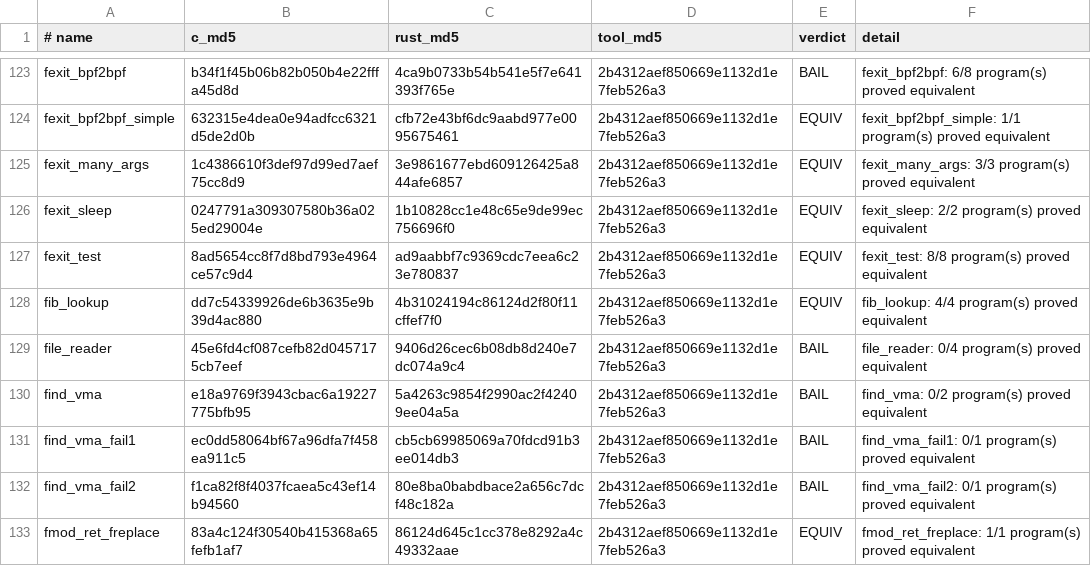
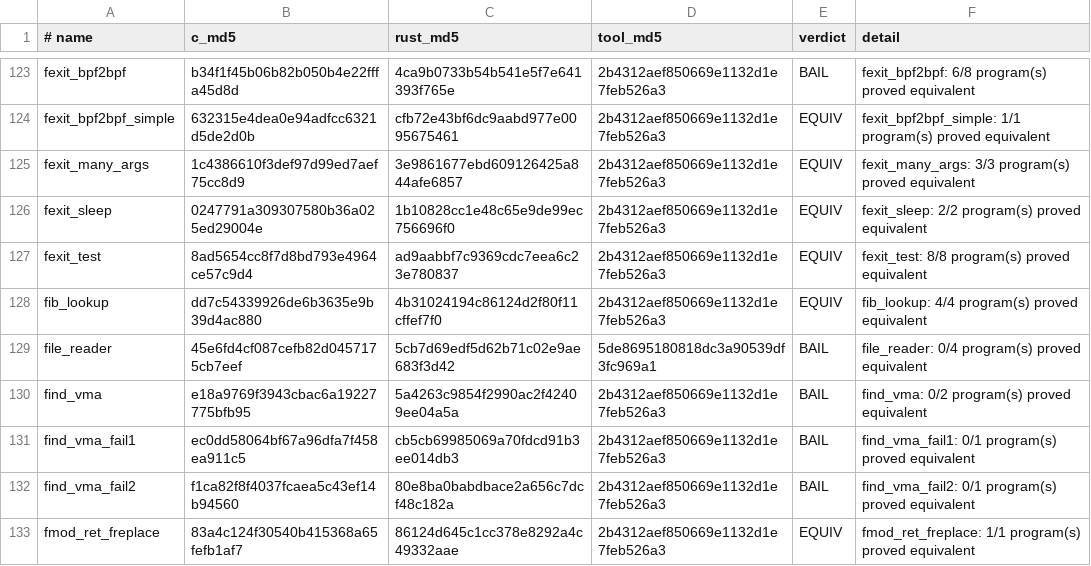
Before and after one commit to prozak/rust-selftests, a TSV file: equiv/results/baseline.tsv, drawn as a sheet; only a part is shown, gaps mark what is left out.

```diff
--- a/equiv/results/baseline.tsv
+++ b/equiv/results/baseline.tsv
@@ -128,3 +128,3 @@ fexit_test	8ad5654cc8f7d8bd793e4964ce57c9d4	ad9aabbf7c9369cdc7eea6c23e780837	2b4
 fib_lookup	dd7c54339926de6b3635e9b39d4ac880	4b31024194c86124d2f80f11cffef7f0	2b4312aef850669e1132d1e7feb526a3	EQUIV	fib_lookup: 4/4 program(s) proved equivalent
-file_reader	45e6fd4cf087cefb82d0457175cb7eef	9406d26cec6b08db8d240e7dc074a9c4	2b4312aef850669e1132d1e7feb526a3	BAIL	file_reader: 0/4 program(s) proved equivalent
+file_reader	45e6fd4cf087cefb82d0457175cb7eef	5cb7d69edf5d62b71c02e9ae683f3d42	5de8695180818dc3a90539df3fc969a1	BAIL	file_reader: 0/4 program(s) proved equivalent
 find_vma	e18a9769f3943cbac6a19227775bfb95	5a4263c9854f2990ac2f42409ee04a5a	2b4312aef850669e1132d1e7feb526a3	BAIL	find_vma: 0/2 program(s) proved equivalent
```
Also changed, not shown: qemu/gate/baseline.tsv, 1 other file.
